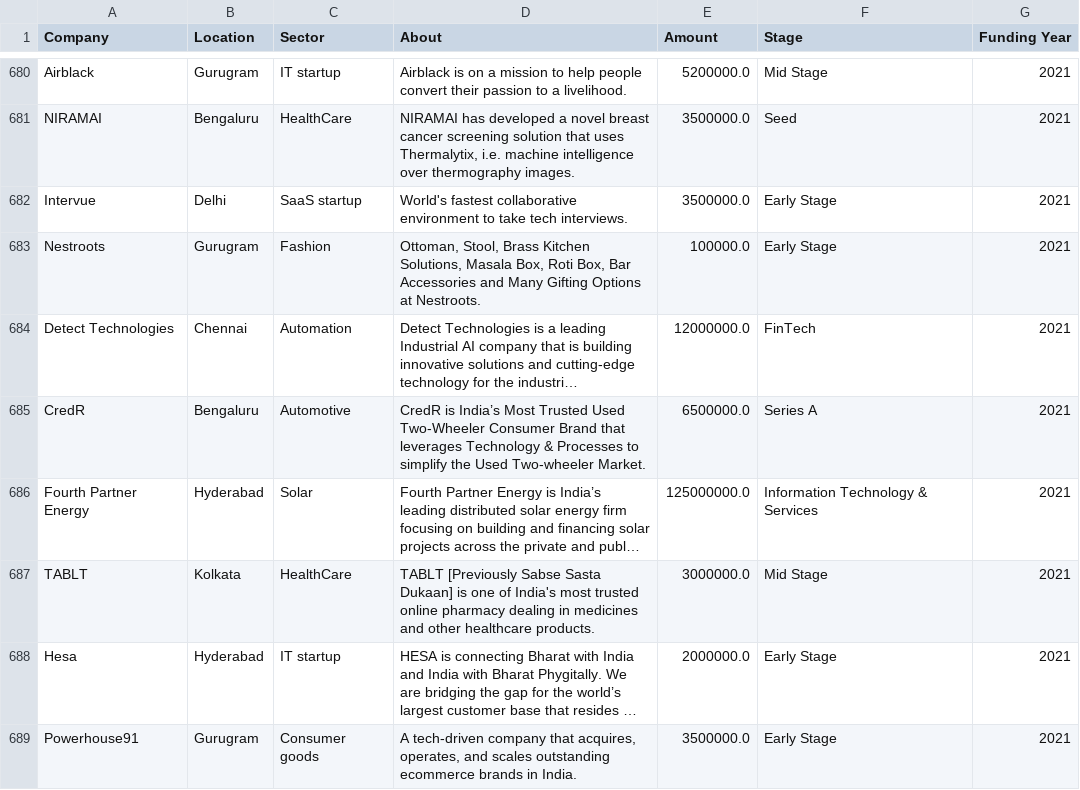
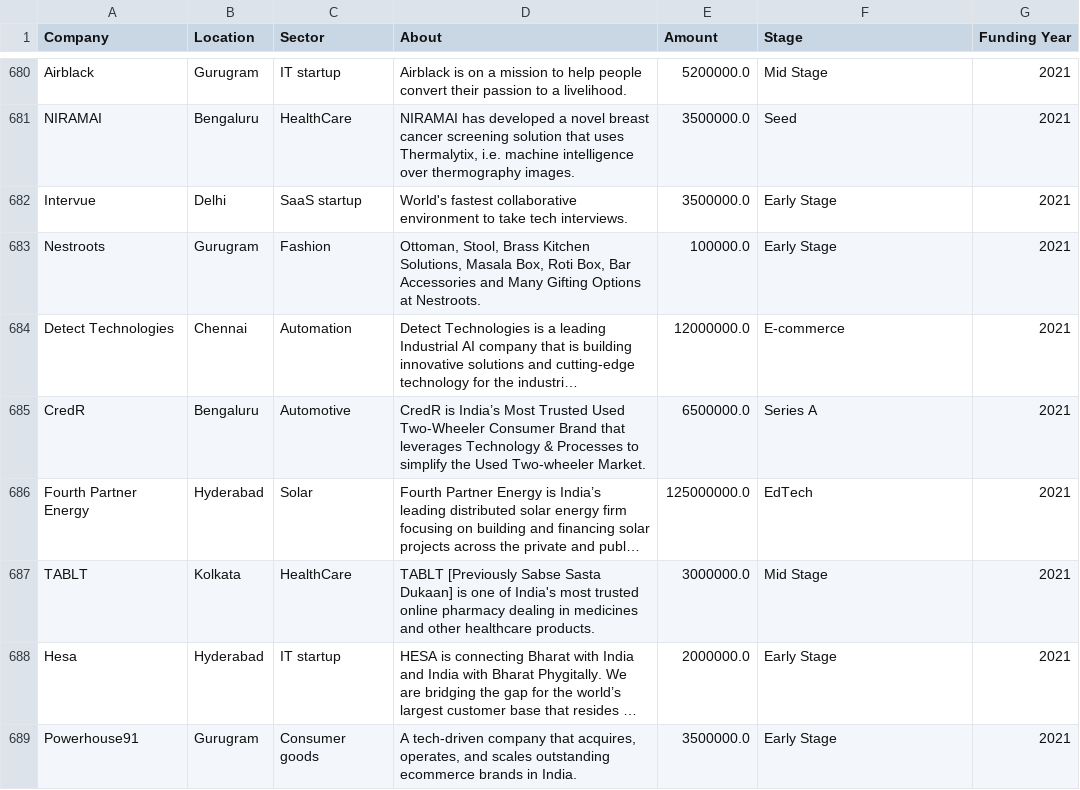
Before and after one commit to DzeBakuEso/stockholm_lp1_colla_project_sprint_1, a CSV file: df_2021.csv, drawn as a sheet; only a part is shown, gaps mark what is left out; long unchanged cells end in …; the diff covers the shown part only; the diff names each change by its address in the sheet, - before the commit and + after, or states it on an @@ line.

```diff
--- a/df_2021.csv
+++ b/df_2021.csv
-F684 (Stage): FinTech
+F684 (Stage): E-commerce
-F686 (Stage): Information Technology & Services
+F686 (Stage): EdTech
```
Also changed, not shown: 115 edited cells elsewhere in this file, Clean_Data_18_19_20_21_snyk.csv, df18.csv, 4 other files.
